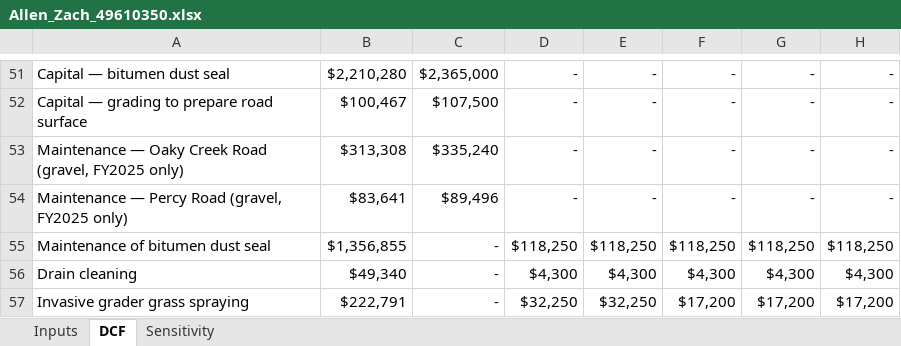
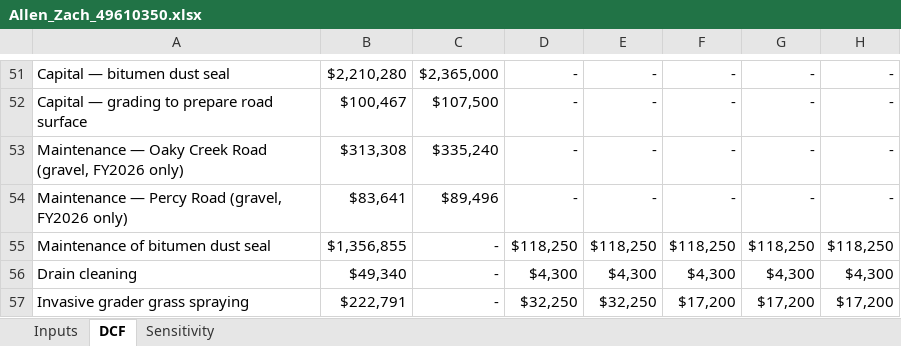
Before and after one commit to zm-2080/old-example, an Excel workbook: deliverables/Allen_Zach_49610350.xlsx, sheet DCF, drawn as a sheet; only a part is shown, gaps mark what is left out; values as stored, in another font and other column widths than the file's, no borders; the diff names each change by its address in the sheet, - before the commit and + after, or states it on an @@ line.

```diff
--- a/deliverables/Allen_Zach_49610350.xlsx (sheet DCF)
+++ b/deliverables/Allen_Zach_49610350.xlsx (sheet DCF)
-A53: …Road (gravel, FY2025 only)
+A53: …Road (gravel, FY2026 only)
-A54: …Road (gravel, FY2025 only)
+A54: …Road (gravel, FY2026 only)
```
Also changed, not shown: sheet Sensitivity, 4 other files.
